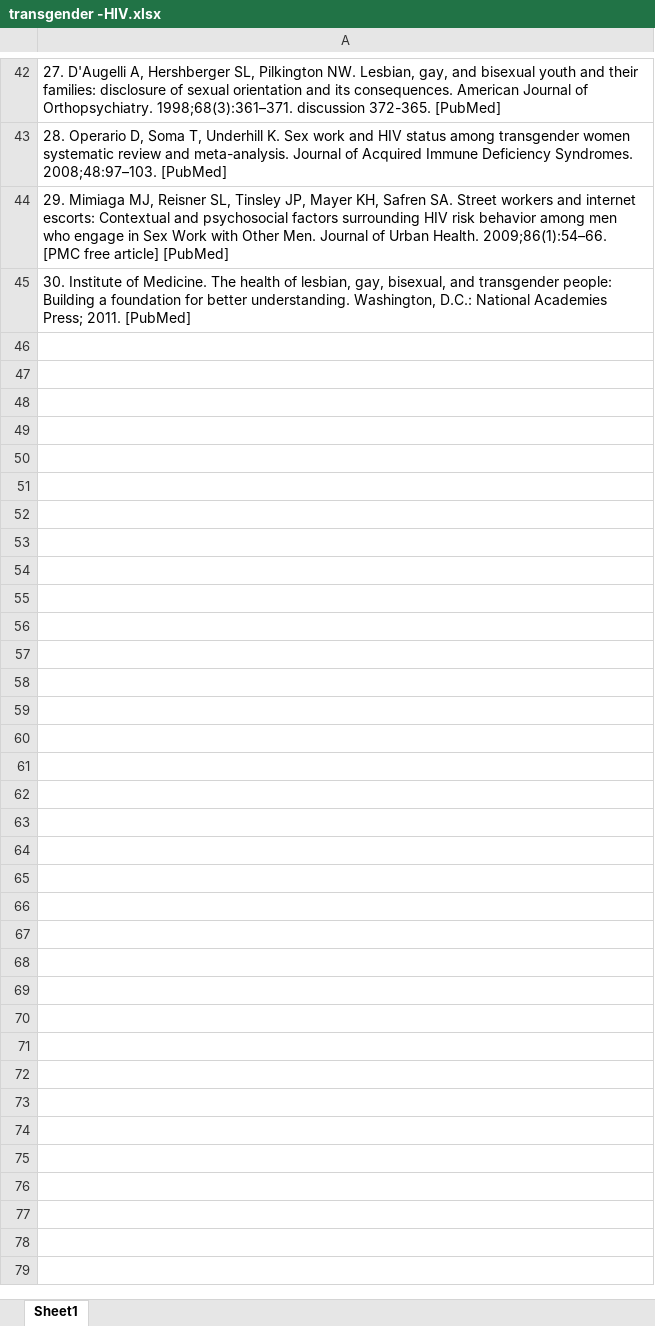
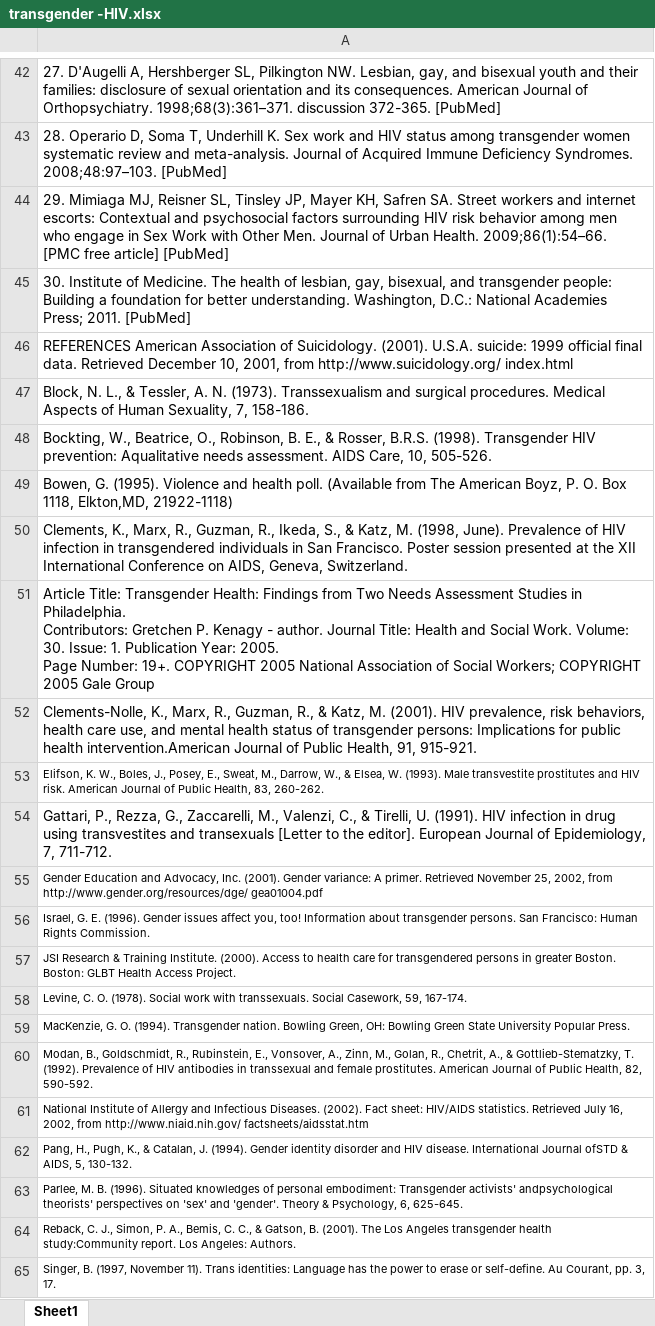
Before and after one commit to KristallWang/Transgender-database, an Excel workbook: transgender -HIV.xlsx, sheet Sheet1, drawn as a sheet; only a part is shown, gaps mark what is left out; values as stored, in another font and other column widths than the file's, no borders; ↵ is a line break in a cell; the diff covers the shown part only; the diff names each change by its address in the sheet, - before the commit and + after, or states it on an @@ line.

Commit message:
Add files via upload

```diff
--- a/transgender -HIV.xlsx (sheet Sheet1)
+++ b/transgender -HIV.xlsx (sheet Sheet1)
+row 46: REFERENCES American Association of Suicidology. (2001). U.S.A. suicide: 1999 official final data. Retrieved December 10, 2001, from http://www.suicidology.org/ index.html
+row 47: Block, N. L., & Tessler, A. N. (1973). Transsexualism and surgical procedures. Medical Aspects of Human Sexuality, 7, 158-186.
+row 48: Bockting, W., Beatrice, O., Robinson, B. E., & Rosser, B.R.S. (1998). Transgender HIV prevention: Aqualitative needs assessment. AIDS Care, 10, 505-526.
+row 49: Bowen, G. (1995). Violence and health poll. (Available from The American Boyz, P. O. Box 1118, Elkton,MD, 21922-1118)
+row 50: Clements, K., Marx, R., Guzman, R., Ikeda, S., & Katz, M. (1998, June). Prevalence of HIV infection in transgendered individuals in San Francisco. Poster session presented at the XII International Conference on AIDS, Geneva, Switzerland.
+row 51: Article Title: Transgender Health: Findings from Two Needs Assessment Studies in Philadelphia. ↵ Contributors: Gretchen P. Kenagy - author. Journal Title: Health and Social Work. Volume: 30. Issue: 1. Publication Year: 2005. ↵ Page Number: 19+. COPYRIGHT 2005 National Association of Social Workers; COPYRIGHT 2005 Gale Group
+row 52: Clements-Nolle, K., Marx, R., Guzman, R., & Katz, M. (2001). HIV prevalence, risk behaviors, health care use, and mental health status of transgender persons: Implications for public health intervention.American Journal of Public Health, 91, 915-921.
+row 53: Elifson, K. W., Boles, J., Posey, E., Sweat, M., Darrow, W., & Elsea, W. (1993). Male transvestite prostitutes and HIV risk. American Journal of Public Health, 83, 260-262.
+row 54: Gattari, P., Rezza, G., Zaccarelli, M., Valenzi, C., & Tirelli, U. (1991). HIV infection in drug using transvestites and transexuals [Letter to the editor]. European Journal of Epidemiology, 7, 711-712.
+row 55: Gender Education and Advocacy, Inc. (2001). Gender variance: A primer. Retrieved November 25, 2002, from http://www.gender.org/resources/dge/ gea01004.pdf
+row 56: Israel, G. E. (1996). Gender issues affect you, too! Information about transgender persons. San Francisco: Human Rights Commission.
+row 57: JSI Research & Training Institute. (2000). Access to health care for transgendered persons in greater Boston. Boston: GLBT Health Access Project.
+row 58: Levine, C. O. (1978). Social work with transsexuals. Social Casework, 59, 167-174.
+row 59: MacKenzie, G. O. (1994). Transgender nation. Bowling Green, OH: Bowling Green State University Popular Press.
+row 60: Modan, B., Goldschmidt, R., Rubinstein, E., Vonsover, A., Zinn, M., Golan, R., Chetrit, A., & Gottlieb-Stematzky, T. (1992). Prevalence of HIV antibodies in transsexual and female prostitutes. American Journal of Public Health, 82, 590-592.
+row 61: National Institute of Allergy and Infectious Diseases. (2002). Fact sheet: HIV/AIDS statistics. Retrieved July 16, 2002, from http://www.niaid.nih.gov/ factsheets/aidsstat.htm
+row 62: Pang, H., Pugh, K., & Catalan, J. (1994). Gender identity disorder and HIV disease. International Journal ofSTD & AIDS, 5, 130-132.
+row 63: Parlee, M. B. (1996). Situated knowledges of personal embodiment: Transgender activists' andpsychological theorists' perspectives on 'sex' and 'gender'. Theory & Psychology, 6, 625-645.
+row 64: Reback, C. J., Simon, P. A., Bemis, C. C., & Gatson, B. (2001). The Los Angeles transgender health study:Community report. Los Angeles: Authors.
+row 65: Singer, B. (1997, November 11). Trans identities: Language has the power to erase or self-define. Au Courant, pp. 3, 17.
```
Also changed, not shown: 53 added rows elsewhere in this sheet.
